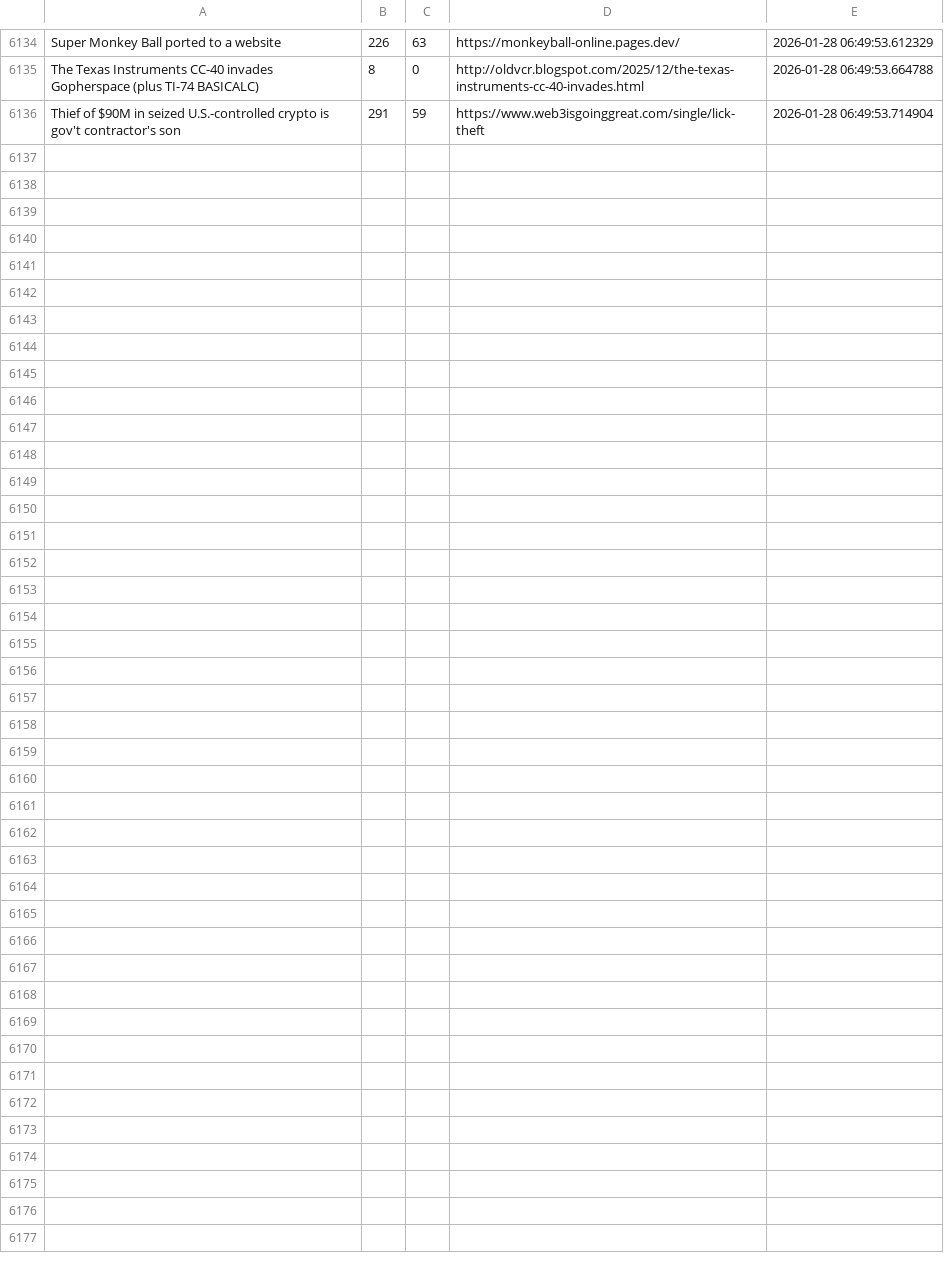
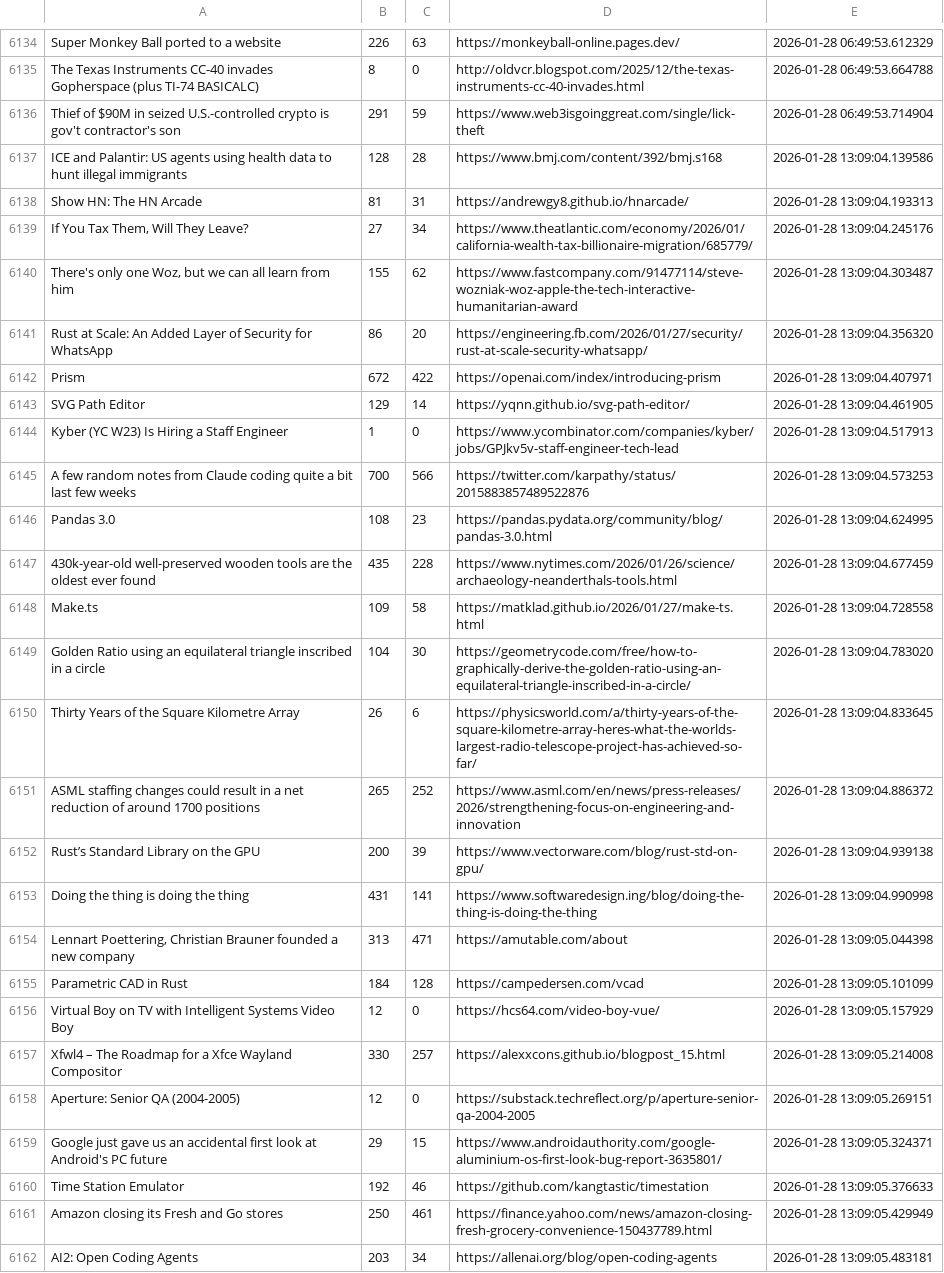
Before and after one commit to codemmaann/web-scrapping-project, a CSV file: raw_data/hn.csv, drawn as a sheet; only a part is shown, gaps mark what is left out; the diff names each change by its address in the sheet, - before the commit and + after, or states it on an @@ line.

```diff
--- a/raw_data/hn.csv
+++ b/raw_data/hn.csv
+row 6137: ICE and Palantir: US agents using health data to hunt illegal immigrants | 128 | 28 | https://www.bmj.com/content/392/bmj.s168 | 2026-01-28 13:09:04.139586
+row 6138: Show HN: The HN Arcade | 81 | 31 | https://andrewgy8.github.io/hnarcade/ | 2026-01-28 13:09:04.193313
+row 6139: If You Tax Them, Will They Leave? | 27 | 34 | https://www.theatlantic.com/economy/2026/01/california-wealth-tax-billionaire-migration/685779/ | 2026-01-28 13:09:04.245176
+row 6140: There's only one Woz, but we can all learn from him | 155 | 62 | https://www.fastcompany.com/91477114/steve-wozniak-woz-apple-the-tech-interactive-humanitarian-award | 2026-01-28 13:09:04.303487
+row 6141: Rust at Scale: An Added Layer of Security for WhatsApp | 86 | 20 | https://engineering.fb.com/2026/01/27/security/rust-at-scale-security-whatsapp/ | 2026-01-28 13:09:04.356320
+row 6142: Prism | 672 | 422 | https://openai.com/index/introducing-prism | 2026-01-28 13:09:04.407971
+row 6143: SVG Path Editor | 129 | 14 | https://yqnn.github.io/svg-path-editor/ | 2026-01-28 13:09:04.461905
+row 6144: Kyber (YC W23) Is Hiring a Staff Engineer | 1 | 0 | https://www.ycombinator.com/companies/kyber/jobs/GPJkv5v-staff-engineer-tech-lead | 2026-01-28 13:09:04.517913
+row 6145: A few random notes from Claude coding quite a bit last few weeks | 700 | 566 | https://twitter.com/karpathy/status/2015883857489522876 | 2026-01-28 13:09:04.573253
+row 6146: Pandas 3.0 | 108 | 23 | https://pandas.pydata.org/community/blog/pandas-3.0.html | 2026-01-28 13:09:04.624995
+row 6147: 430k-year-old well-preserved wooden tools are the oldest ever found | 435 | 228 | https://www.nytimes.com/2026/01/26/science/archaeology-neanderthals-tools.html | 2026-01-28 13:09:04.677459
+row 6148: Make.ts | 109 | 58 | https://matklad.github.io/2026/01/27/make-ts.html | 2026-01-28 13:09:04.728558
+row 6149: Golden Ratio using an equilateral triangle inscribed in a circle | 104 | 30 | https://geometrycode.com/free/how-to-graphically-derive-the-golden-ratio-using-an-equilateral-triangle-inscribed-in-a-circle/ | 2026-01-28 13:09:04.783020
+row 6150: Thirty Years of the Square Kilometre Array | 26 | 6 | https://physicsworld.com/a/thirty-years-of-the-square-kilometre-array-heres-what-the-worlds-largest-radio-telescope-project-has-achieved-so-far/ | 2026-01-28 13:09:04.833645
+row 6151: ASML staffing changes could result in a net reduction of around 1700 positions | 265 | 252 | https://www.asml.com/en/news/press-releases/2026/strengthening-focus-on-engineering-and-innovation | 2026-01-28 13:09:04.886372
+row 6152: Rust’s Standard Library on the GPU | 200 | 39 | https://www.vectorware.com/blog/rust-std-on-gpu/ | 2026-01-28 13:09:04.939138
+row 6153: Doing the thing is doing the thing | 431 | 141 | https://www.softwaredesign.ing/blog/doing-the-thing-is-doing-the-thing | 2026-01-28 13:09:04.990998
+row 6154: Lennart Poettering, Christian Brauner founded a new company | 313 | 471 | https://amutable.com/about | 2026-01-28 13:09:05.044398
+row 6155: Parametric CAD in Rust | 184 | 128 | https://campedersen.com/vcad | 2026-01-28 13:09:05.101099
+row 6156: Virtual Boy on TV with Intelligent Systems Video Boy | 12 | 0 | https://hcs64.com/video-boy-vue/ | 2026-01-28 13:09:05.157929
+row 6157: Xfwl4 – The Roadmap for a Xfce Wayland Compositor | 330 | 257 | https://alexxcons.github.io/blogpost_15.html | 2026-01-28 13:09:05.214008
+row 6158: Aperture: Senior QA (2004-2005) | 12 | 0 | https://substack.techreflect.org/p/aperture-senior-qa-2004-2005 | 2026-01-28 13:09:05.269151
+row 6159: Google just gave us an accidental first look at Android's PC future | 29 | 15 | https://www.androidauthority.com/google-aluminium-os-first-look-bug-report-3635801/ | 2026-01-28 13:09:05.324371
+row 6160: Time Station Emulator | 192 | 46 | https://github.com/kangtastic/timestation | 2026-01-28 13:09:05.376633
+row 6161: Amazon closing its Fresh and Go stores | 250 | 461 | https://finance.yahoo.com/news/amazon-closing-fresh-grocery-convenience-150437789.html | 2026-01-28 13:09:05.429949
+row 6162: AI2: Open Coding Agents | 203 | 34 | https://allenai.org/blog/open-coding-agents | 2026-01-28 13:09:05.483181
```
Also changed, not shown: clean_data/hn_cleaned.csv, clean_data/lobsters_clean.csv, 10 other files.
